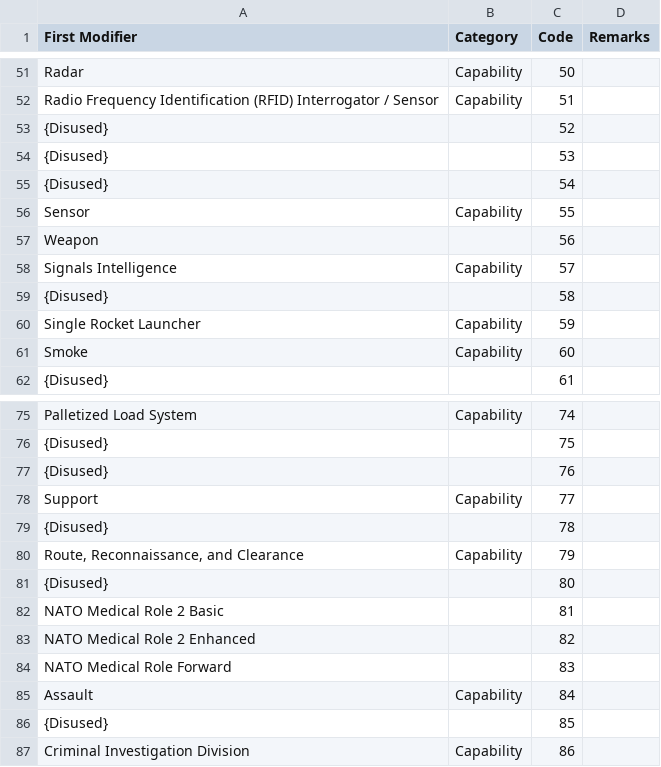
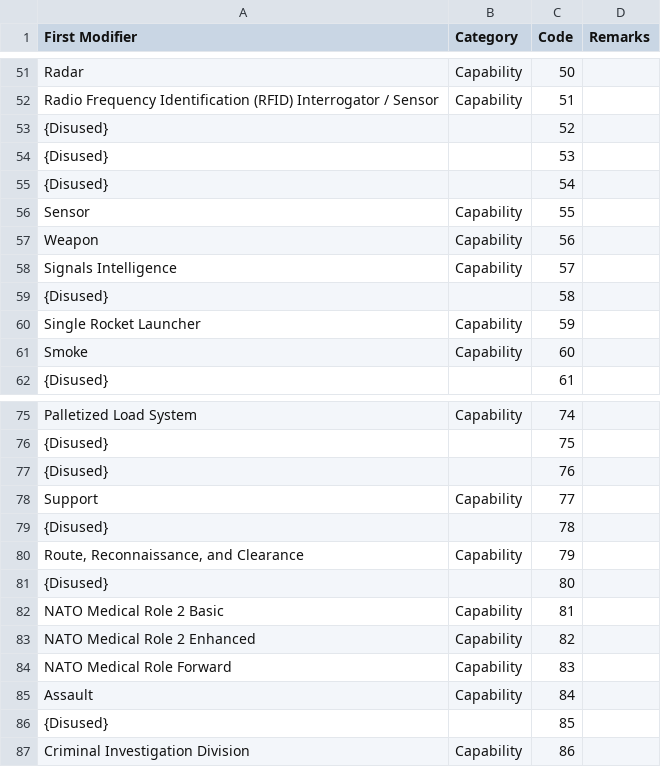
Before and after one commit to spatialillusions/milstandard-e, a TSV file: tsv-tables/Land unit sector 1.tsv, drawn as a sheet; only a part is shown, gaps mark what is left out.

```diff
--- a/tsv-tables/Land unit sector 1.tsv
+++ b/tsv-tables/Land unit sector 1.tsv
@@ -56,3 +56,3 @@ Radio Frequency Identification (RFID) Interrogator / Sensor	Capability	51
 Sensor	Capability	55
-Weapon		56
+Weapon	Capability	56
 Signals Intelligence	Capability	57
@@ -81,5 +81,5 @@ Route, Reconnaissance, and Clearance	Capability	79
 {Disused}		80
-NATO Medical Role 2 Basic		81
-NATO Medical Role 2 Enhanced 		82
-NATO Medical Role Forward		83
+NATO Medical Role 2 Basic	Capability	81
+NATO Medical Role 2 Enhanced 	Capability	82
+NATO Medical Role Forward	Capability	83
 Assault	Capability	84
```
Also changed, not shown: 2 other files.
